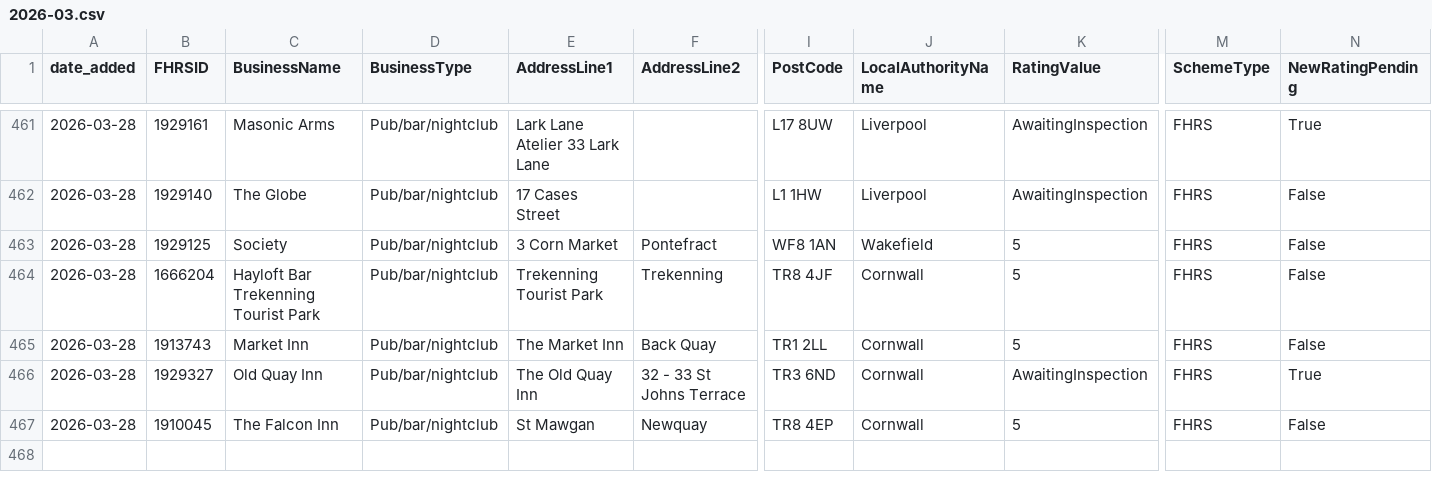
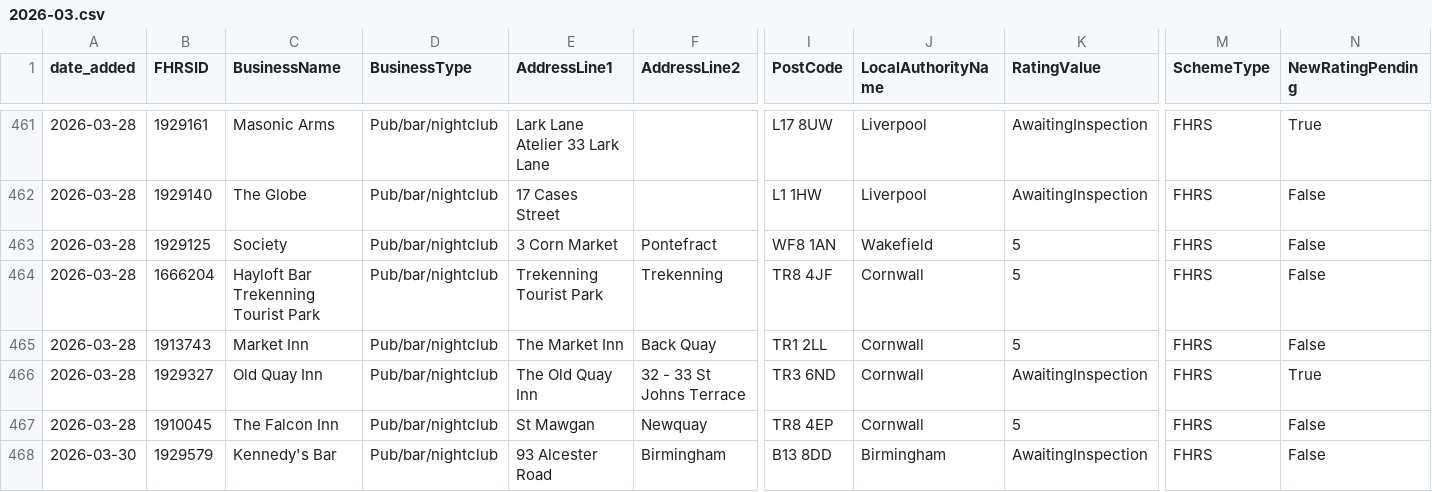
Before and after one commit to AP-Dev-Tools/independent-food-business-pulse, a CSV file: data/cumulative/PUB_BAR/2026-03.csv, drawn as a sheet; only a part is shown, gaps mark what is left out; rows hold the shown columns only; the diff names each change by its address in the sheet, - before the commit and + after, or states it on an @@ line.

```diff
--- a/data/cumulative/PUB_BAR/2026-03.csv
+++ b/data/cumulative/PUB_BAR/2026-03.csv
+row 468: 2026-03-30 | 1929579 | Kennedy's Bar | Pub/bar/nightclub | 93 Alcester Road | Birmingham | B13 8DD | Birmingham | AwaitingInspection | FHRS | False
```
Also changed, not shown: data/cumulative/MOBILE/2026-03.csv, data/cumulative/RESTAURANT_CAFE/2026-03.csv, 10 other files.
